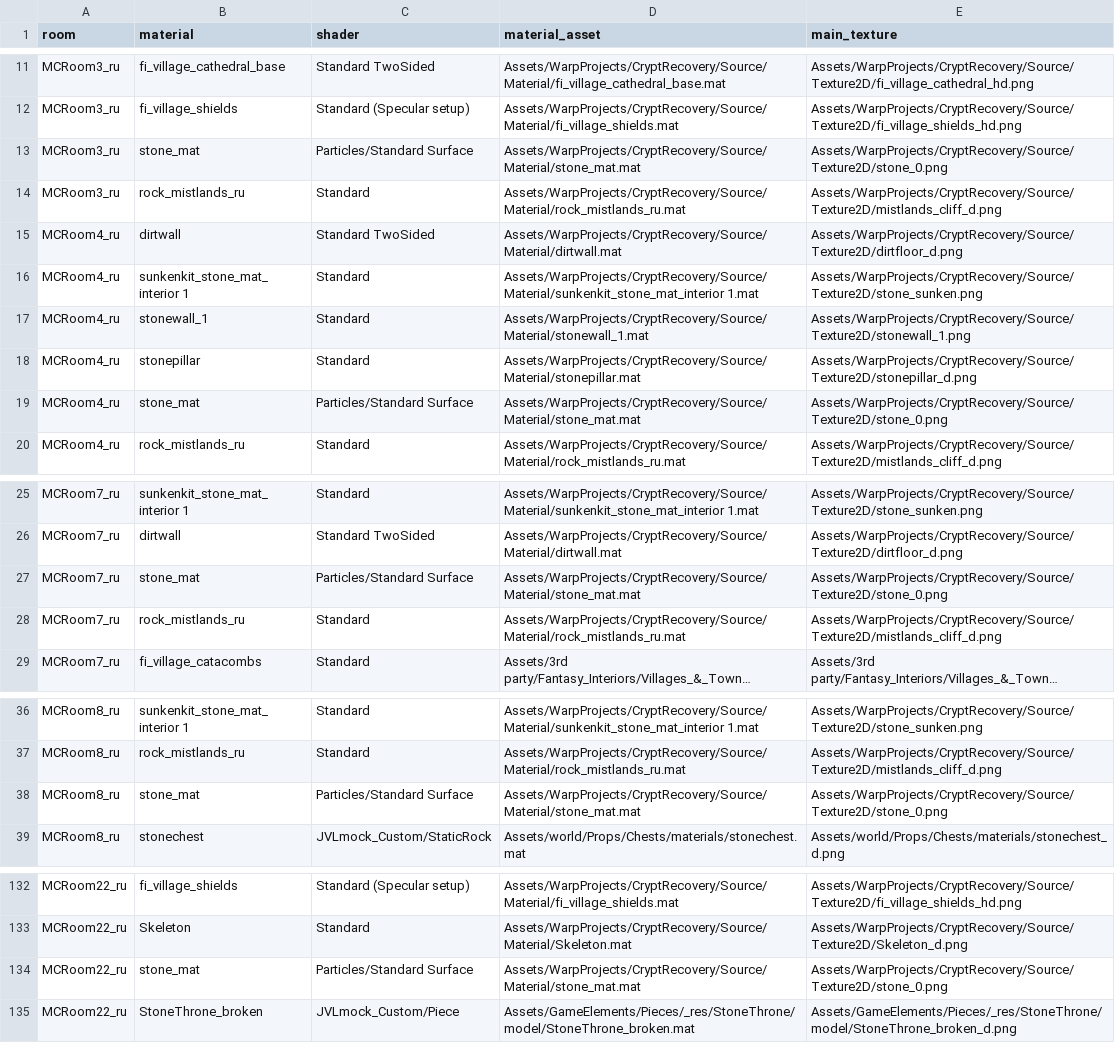
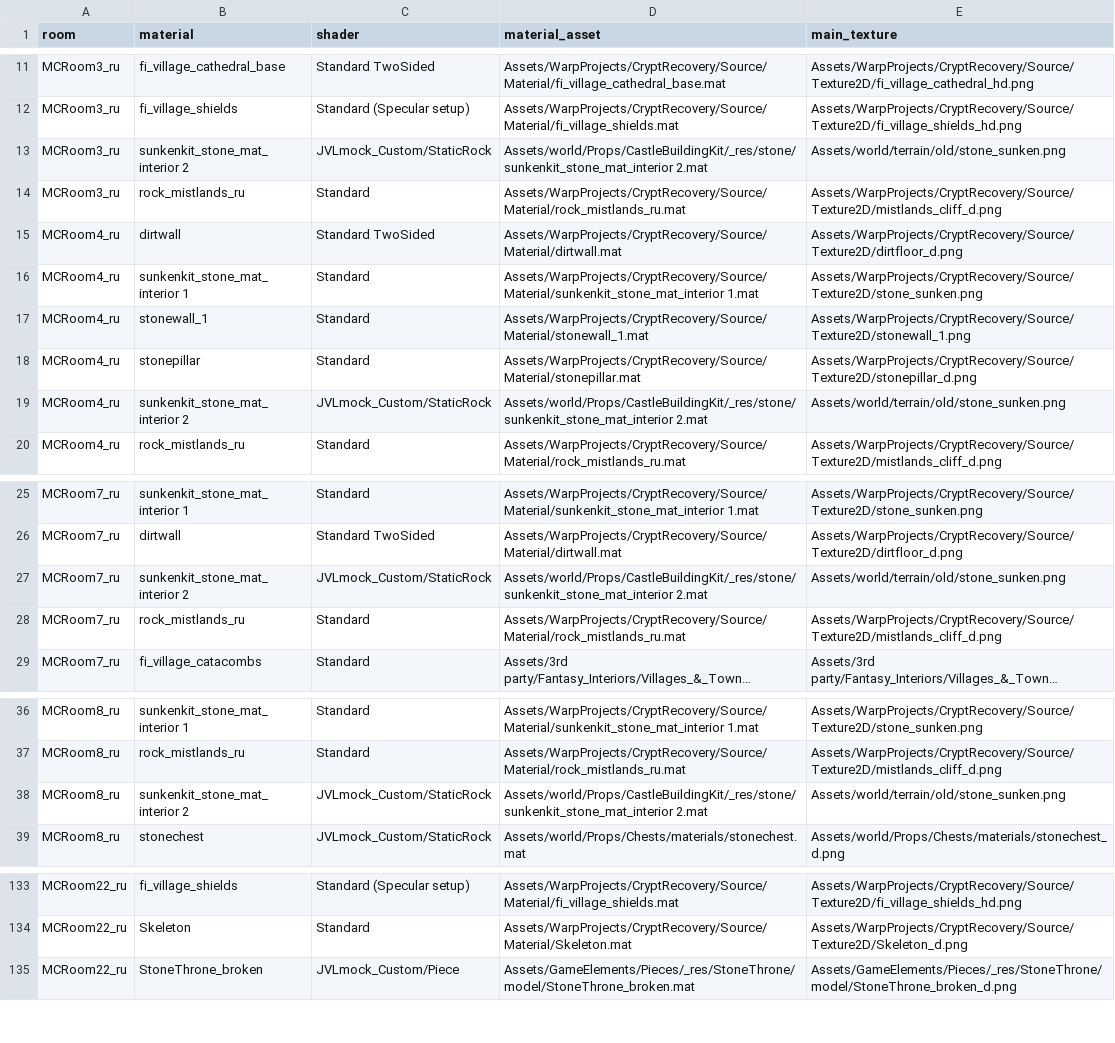
Before and after one commit to jneb802/MoreWorldLocations_All, a CSV file: docs/crypts-caverns-room-materials.csv, drawn as a sheet; only a part is shown, gaps mark what is left out; long unchanged cells end in …; the diff covers the shown part only.

Commit message:
Preserve room mocks and map stone 2x1 high to Sunken Kit

```diff
--- a/docs/crypts-caverns-room-materials.csv
+++ b/docs/crypts-caverns-room-materials.csv
@@ -13 +13 @@ MCRoom3_ru,fi_village_shields,Standard (Specular setup),Assets/WarpProjects/Cryp
-MCRoom3_ru,stone_mat,Particles/Standard Surface,Assets/WarpProjects/CryptRecovery/Source/Material/stone_mat.mat,Assets/WarpProjects/CryptRecovery/Source/Texture2D/stone_0.png
+"MCRoom3_ru","sunkenkit_stone_mat_interior 2","JVLmock_Custom/StaticRock","Assets/world/Props/CastleBuildingKit/_res/stone/sunkenkit_stone_mat_interior 2.mat","Assets/world/terrain/old/stone_sunken.png"
@@ -19 +19 @@ MCRoom4_ru,stonepillar,Standard,Assets/WarpProjects/CryptRecovery/Source/Materia
-MCRoom4_ru,stone_mat,Particles/Standard Surface,Assets/WarpProjects/CryptRecovery/Source/Material/stone_mat.mat,Assets/WarpProjects/CryptRecovery/Source/Texture2D/stone_0.png
+"MCRoom4_ru","sunkenkit_stone_mat_interior 2","JVLmock_Custom/StaticRock","Assets/world/Props/CastleBuildingKit/_res/stone/sunkenkit_stone_mat_interior 2.mat","Assets/world/terrain/old/stone_sunken.png"
@@ -27 +27 @@ MCRoom7_ru,dirtwall,Standard TwoSided,Assets/WarpProjects/CryptRecovery/Source/M
-MCRoom7_ru,stone_mat,Particles/Standard Surface,Assets/WarpProjects/CryptRecovery/Source/Material/stone_mat.mat,Assets/WarpProjects/CryptRecovery/Source/Texture2D/stone_0.png
+"MCRoom7_ru","sunkenkit_stone_mat_interior 2","JVLmock_Custom/StaticRock","Assets/world/Props/CastleBuildingKit/_res/stone/sunkenkit_stone_mat_interior 2.mat","Assets/world/terrain/old/stone_sunken.png"
@@ -38 +38 @@ MCRoom8_ru,rock_mistlands_ru,Standard,Assets/WarpProjects/CryptRecovery/Source/M
-MCRoom8_ru,stone_mat,Particles/Standard Surface,Assets/WarpProjects/CryptRecovery/Source/Material/stone_mat.mat,Assets/WarpProjects/CryptRecovery/Source/Texture2D/stone_0.png
+"MCRoom8_ru","sunkenkit_stone_mat_interior 2","JVLmock_Custom/StaticRock","Assets/world/Props/CastleBuildingKit/_res/stone/sunkenkit_stone_mat_interior 2.mat","Assets/world/terrain/old/stone_sunken.png"
@@ -134 +134,0 @@ MCRoom22_ru,Skeleton,Standard,Assets/WarpProjects/CryptRecovery/Source/Material/
-MCRoom22_ru,stone_mat,Particles/Standard Surface,Assets/WarpProjects/CryptRecovery/Source/Material/stone_mat.mat,Assets/WarpProjects/CryptRecovery/Source/Texture2D/stone_0.png
```
Also changed, not shown: 1 added row, 1 moved row and 64 edited cells elsewhere in this file, 3 other files.
